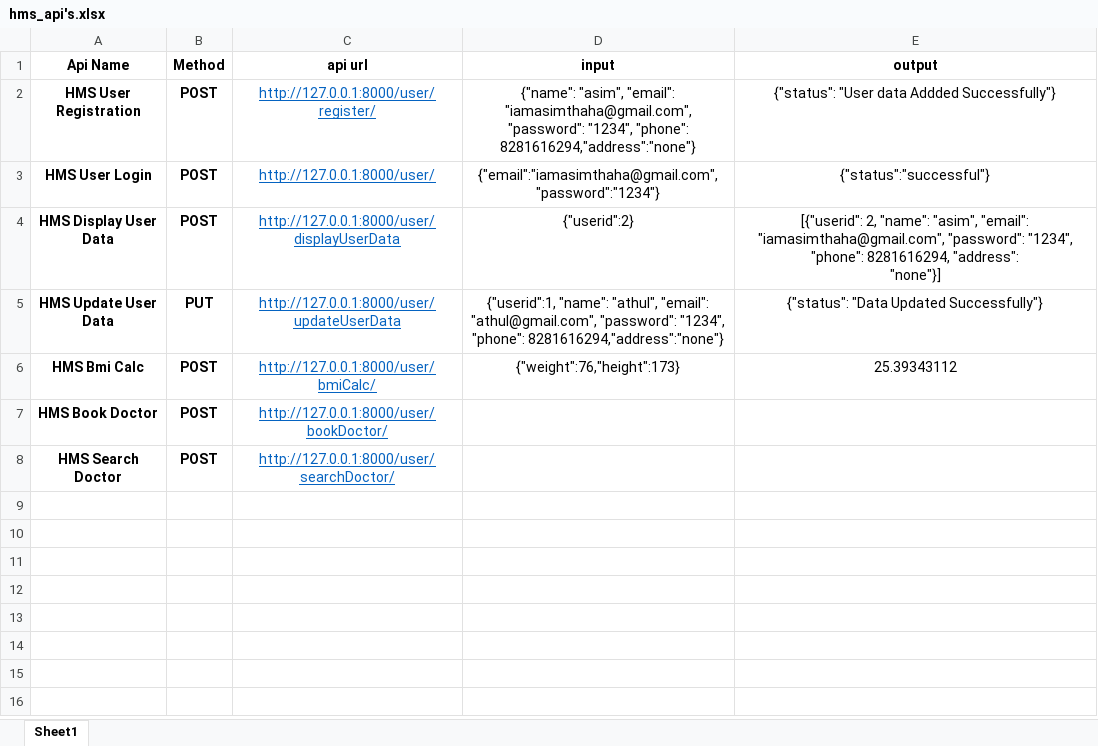
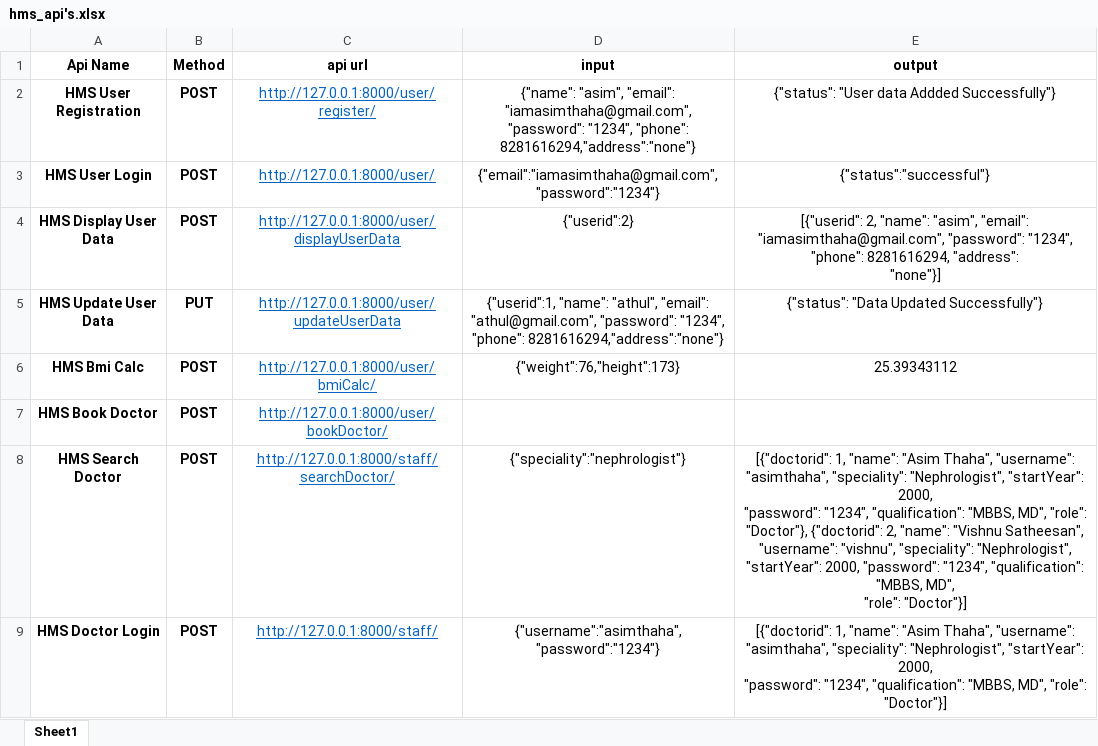
Before and after one commit to asimthaha/Django_hms_app_backend, an Excel workbook: hms_api's.xlsx, sheet Sheet1, drawn as a sheet; values as stored, in another font and other column widths than the file's, no borders; ↵ is a line break in a cell; the diff names each change by its address in the sheet, - before the commit and + after, or states it on an @@ line.

```diff
--- a/hms_api's.xlsx (sheet Sheet1)
+++ b/hms_api's.xlsx (sheet Sheet1)
-C8 (api url): http://127.0.0.1:8000/user/searchDoctor/
+C8 (api url): http://127.0.0.1:8000/staff/searchDoctor/
-D8 (input): (empty)
+D8 (input): {"speciality":"nephrologist"}
-E8 (output): (empty)
+E8 (output): [{"doctorid": 1, "name": "Asim Thaha", "username": "asimthaha", "speciality": "Nephrologist", "startYear": 2000, ↵ "password": "1234", "qualification": "MBBS, MD", "role": "Doctor"}, {"doctorid": 2, "name": "Vishnu Satheesan", ↵ "username": "vishnu", "speciality": "Nephrologist", "startYear": 2000, "password": "1234", "qualification": "MBBS, MD", ↵ "role": "Doctor"}]
+row 9: HMS Doctor Login | POST | http://127.0.0.1:8000/staff/ | {"username":"asimthaha", "password":"1234"} | [{"doctorid": 1, "name": "Asim Thaha", "username": "asimthaha", "speciality": "Nephrologist", "startYear": 2000, ↵ "password": "1234", "qualification": "MBBS, MD", "role": "Doctor"}]
```
Also changed, not shown: 12 other files.
